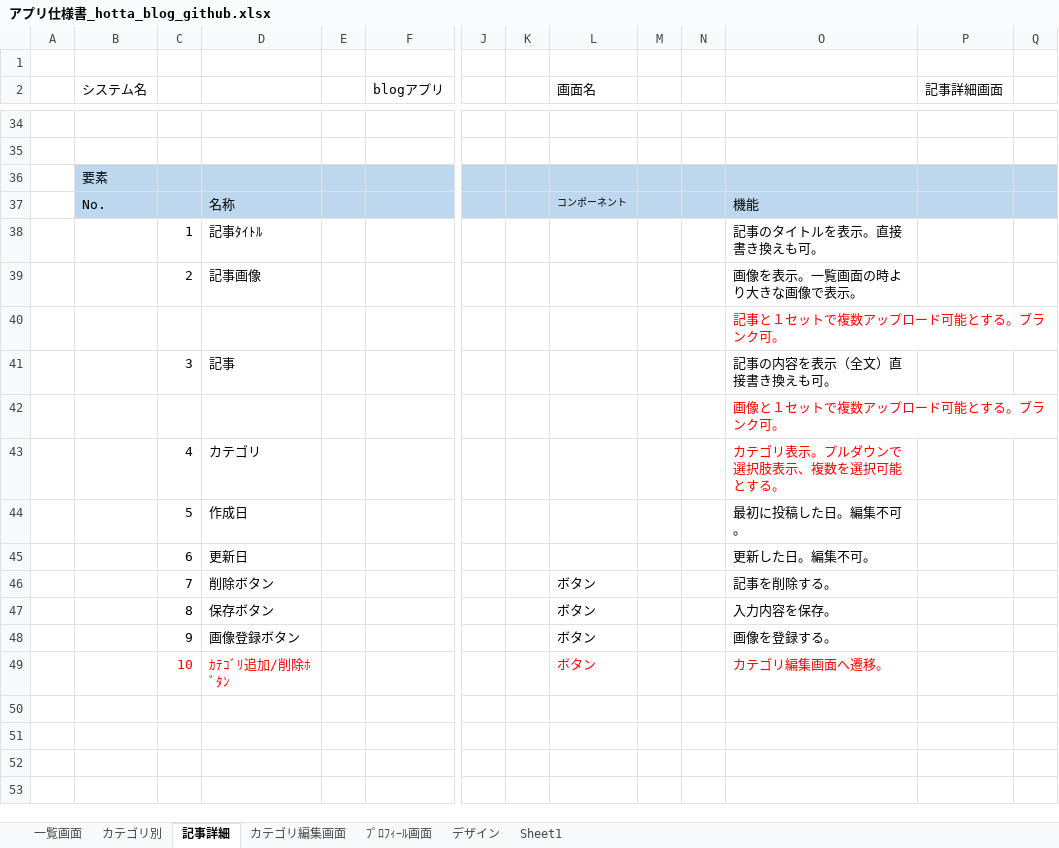
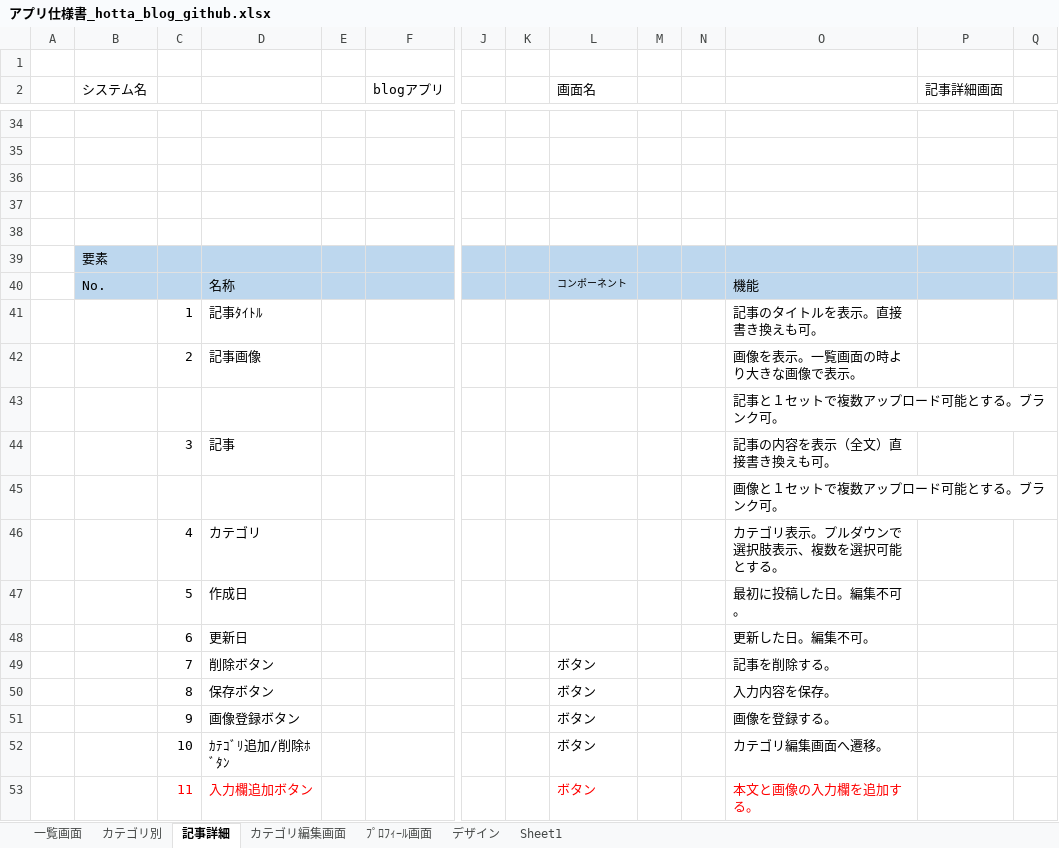
Before and after one commit to Toshi6216/test_blogsite, an Excel workbook: アプリ仕様書_hotta_blog_github.xlsx, sheet 記事詳細, drawn as a sheet; only a part is shown, gaps mark what is left out; values as stored, in another font and other column widths than the file's, no borders; charts and pictures not drawn; addresses are those after the commit; rows hold the shown columns only; the diff names each change by its address in the sheet, - before the commit and + after, or states it on an @@ line.

Commit message:
仕様書修正

```diff
--- a/アプリ仕様書_hotta_blog_github.xlsx (sheet 記事詳細)
+++ b/アプリ仕様書_hotta_blog_github.xlsx (sheet 記事詳細)
+row 36: (empty)
+row 37: (empty)
+row 38: (empty)
-O43 text colour: #FF0000
+O43 text colour: black
-O45:O46 text colour: #FF0000
+O45:O46 text colour: black
-C52:D52 text colour: #FF0000
+C52:D52 text colour: black
-L52 text colour: #FF0000
+L52 text colour: black
-O52 text colour: #FF0000
+O52 text colour: black
+row 53:  |  | 11 | 入力欄追加ボタン |  |  |  |  | ボタン |  |  | 本文と画像の入力欄を追加する。
```
Also changed, not shown: charts or pictures.
